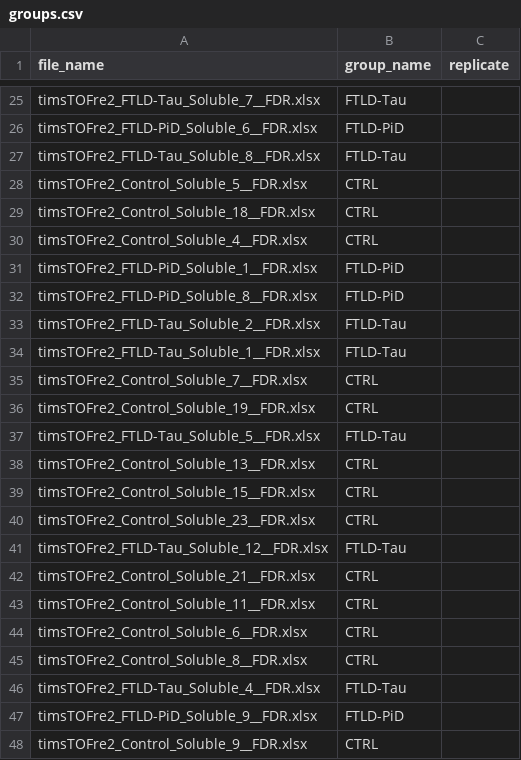
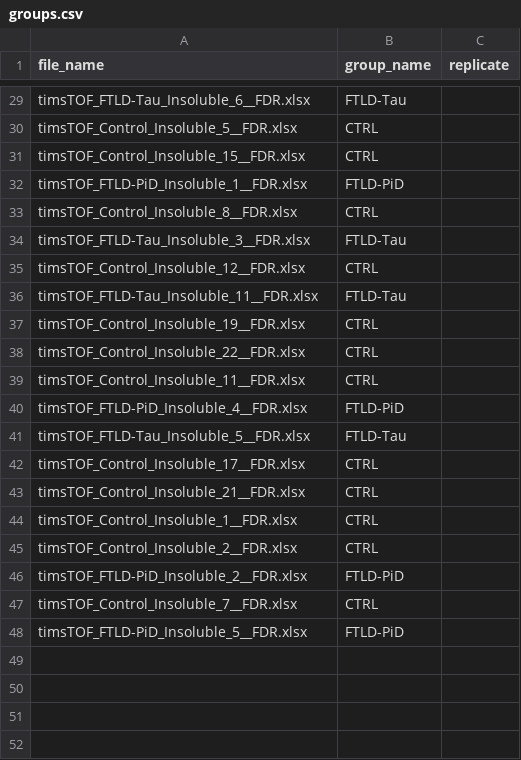
Before and after one commit to hendraet/ptm-visualization, a CSV file: protein_sequencing/data_preprocessing/groups.csv, drawn as a sheet; only a part is shown, gaps mark what is left out; removed rows and columns are numbered as before the commit, all else as after; the diff covers the shown part only; the diff names each change by its address in the sheet, - before the commit and + after, or states it on an @@ line.

```diff
--- a/protein_sequencing/data_preprocessing/groups.csv
+++ b/protein_sequencing/data_preprocessing/groups.csv
-A29 (file_name): timsTOFre2_FTLD-Tau_Soluble_7__FDR.xlsx
+A29 (file_name): timsTOF_FTLD-Tau_Insoluble_6__FDR.xlsx
-row 26: timsTOFre2_FTLD-PiD_Soluble_6__FDR.xlsx | FTLD-PiD
-row 27: timsTOFre2_FTLD-Tau_Soluble_8__FDR.xlsx | FTLD-Tau
-A30 (file_name): timsTOFre2_Control_Soluble_5__FDR.xlsx
+A30 (file_name): timsTOF_Control_Insoluble_5__FDR.xlsx
-A31 (file_name): timsTOFre2_Control_Soluble_18__FDR.xlsx
+A31 (file_name): timsTOF_Control_Insoluble_15__FDR.xlsx
-row 30: timsTOFre2_Control_Soluble_4__FDR.xlsx | CTRL
-A32 (file_name): timsTOFre2_FTLD-PiD_Soluble_1__FDR.xlsx
+A32 (file_name): timsTOF_FTLD-PiD_Insoluble_1__FDR.xlsx
-row 32: timsTOFre2_FTLD-PiD_Soluble_8__FDR.xlsx | FTLD-PiD
-row 33: timsTOFre2_FTLD-Tau_Soluble_2__FDR.xlsx | FTLD-Tau
+row 33: timsTOF_Control_Insoluble_8__FDR.xlsx | CTRL
-A34 (file_name): timsTOFre2_FTLD-Tau_Soluble_1__FDR.xlsx
+A34 (file_name): timsTOF_FTLD-Tau_Insoluble_3__FDR.xlsx
-row 35: timsTOFre2_Control_Soluble_7__FDR.xlsx | CTRL
-A35 (file_name): timsTOFre2_Control_Soluble_19__FDR.xlsx
+A35 (file_name): timsTOF_Control_Insoluble_12__FDR.xlsx
-A36 (file_name): timsTOFre2_FTLD-Tau_Soluble_5__FDR.xlsx
+A36 (file_name): timsTOF_FTLD-Tau_Insoluble_11__FDR.xlsx
-A37 (file_name): timsTOFre2_Control_Soluble_13__FDR.xlsx
+A37 (file_name): timsTOF_Control_Insoluble_19__FDR.xlsx
-A38 (file_name): timsTOFre2_Control_Soluble_15__FDR.xlsx
+A38 (file_name): timsTOF_Control_Insoluble_22__FDR.xlsx
-A39 (file_name): timsTOFre2_Control_Soluble_23__FDR.xlsx
+A39 (file_name): timsTOF_Control_Insoluble_11__FDR.xlsx
+row 40: timsTOF_FTLD-PiD_Insoluble_4__FDR.xlsx | FTLD-PiD
-A41 (file_name): timsTOFre2_FTLD-Tau_Soluble_12__FDR.xlsx
+A41 (file_name): timsTOF_FTLD-Tau_Insoluble_5__FDR.xlsx
-A42 (file_name): timsTOFre2_Control_Soluble_21__FDR.xlsx
+A42 (file_name): timsTOF_Control_Insoluble_17__FDR.xlsx
-A43 (file_name): timsTOFre2_Control_Soluble_11__FDR.xlsx
+A43 (file_name): timsTOF_Control_Insoluble_21__FDR.xlsx
-A44 (file_name): timsTOFre2_Control_Soluble_6__FDR.xlsx
+A44 (file_name): timsTOF_Control_Insoluble_1__FDR.xlsx
-A45 (file_name): timsTOFre2_Control_Soluble_8__FDR.xlsx
+A45 (file_name): timsTOF_Control_Insoluble_2__FDR.xlsx
-row 46: timsTOFre2_FTLD-Tau_Soluble_4__FDR.xlsx | FTLD-Tau
-A46 (file_name): timsTOFre2_FTLD-PiD_Soluble_9__FDR.xlsx
+A46 (file_name): timsTOF_FTLD-PiD_Insoluble_2__FDR.xlsx
-A47 (file_name): timsTOFre2_Control_Soluble_9__FDR.xlsx
+A47 (file_name): timsTOF_Control_Insoluble_7__FDR.xlsx
+row 48: timsTOF_FTLD-PiD_Insoluble_5__FDR.xlsx | FTLD-PiD
```
Also changed, not shown: 8 added rows, 4 removed rows and 19 edited cells elsewhere in this file, 11 other files.
